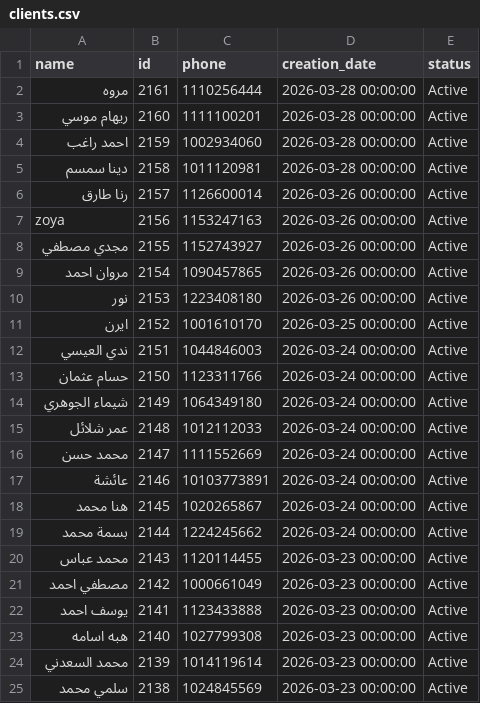
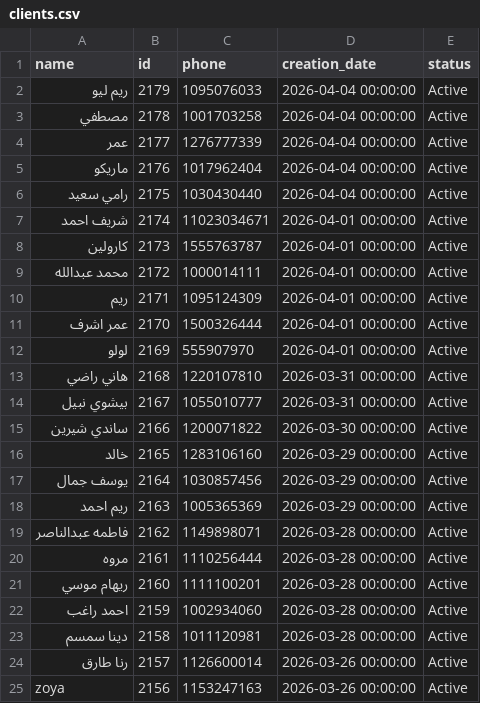
Before and after one commit to Malek74/Mojo-Analytics-Pipeline, a CSV file: database/clients.csv, drawn as a sheet; only a part is shown; the shorter side is filled out with more unchanged rows.

```diff
--- a/database/clients.csv
+++ b/database/clients.csv
@@ -1,2 +1,20 @@
 name,id,phone,creation_date,status
+ريم ليو,2179,1095076033,2026-04-04 00:00:00,Active
+مصطفي ,2178,1001703258,2026-04-04 00:00:00,Active
+عمر,2177,1276777339,2026-04-04 00:00:00,Active
+ماريكو,2176,1017962404,2026-04-04 00:00:00,Active
+رامي سعيد,2175,1030430440,2026-04-04 00:00:00,Active
+شريف احمد,2174,11023034671,2026-04-01 00:00:00,Active
+كارولين,2173,1555763787,2026-04-01 00:00:00,Active
+محمد عبدالله,2172,1000014111,2026-04-01 00:00:00,Active
+ريم ,2171,1095124309,2026-04-01 00:00:00,Active
+عمر اشرف ,2170,1500326444,2026-04-01 00:00:00,Active
+لولو,2169,555907970,2026-04-01 00:00:00,Active
+هاني راضي,2168,1220107810,2026-03-31 00:00:00,Active
+بيشوي نبيل,2167,1055010777,2026-03-31 00:00:00,Active
+ساندي شيرين,2166,1200071822,2026-03-30 00:00:00,Active
+خالد,2165,1283106160,2026-03-29 00:00:00,Active
+يوسف جمال,2164,1030857456,2026-03-29 00:00:00,Active
+ريم احمد,2163,1005365369,2026-03-29 00:00:00,Active
+فاطمه عبدالناصر,2162,1149898071,2026-03-28 00:00:00,Active
 مروه,2161,1110256444,2026-03-28 00:00:00,Active
```
Also changed, not shown: database/services.csv, 6 other files.
